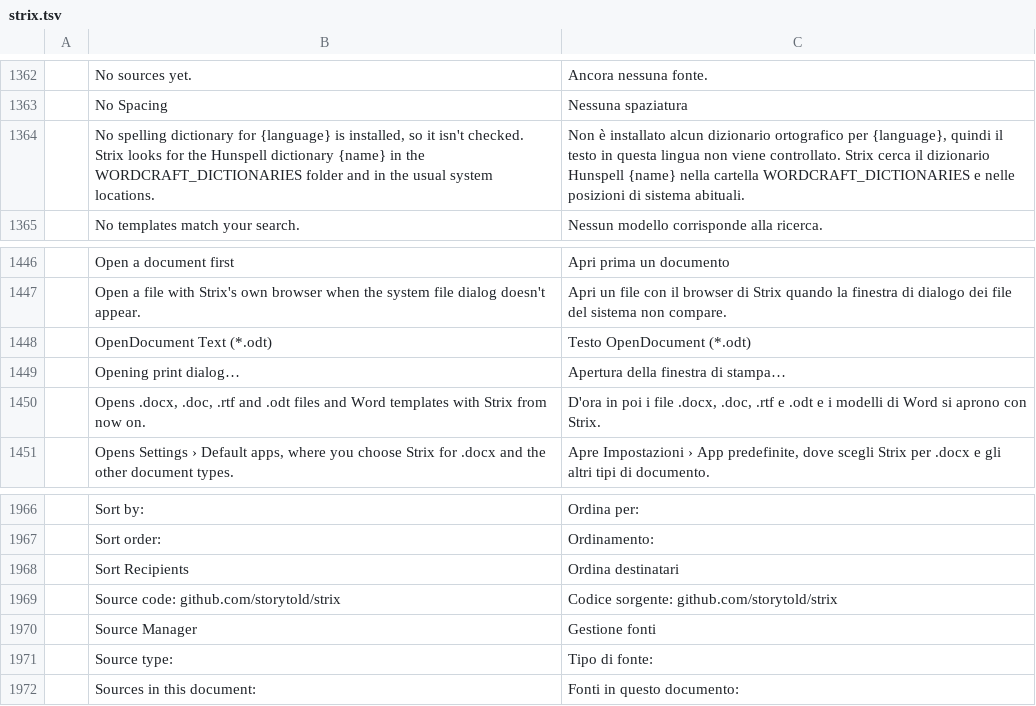
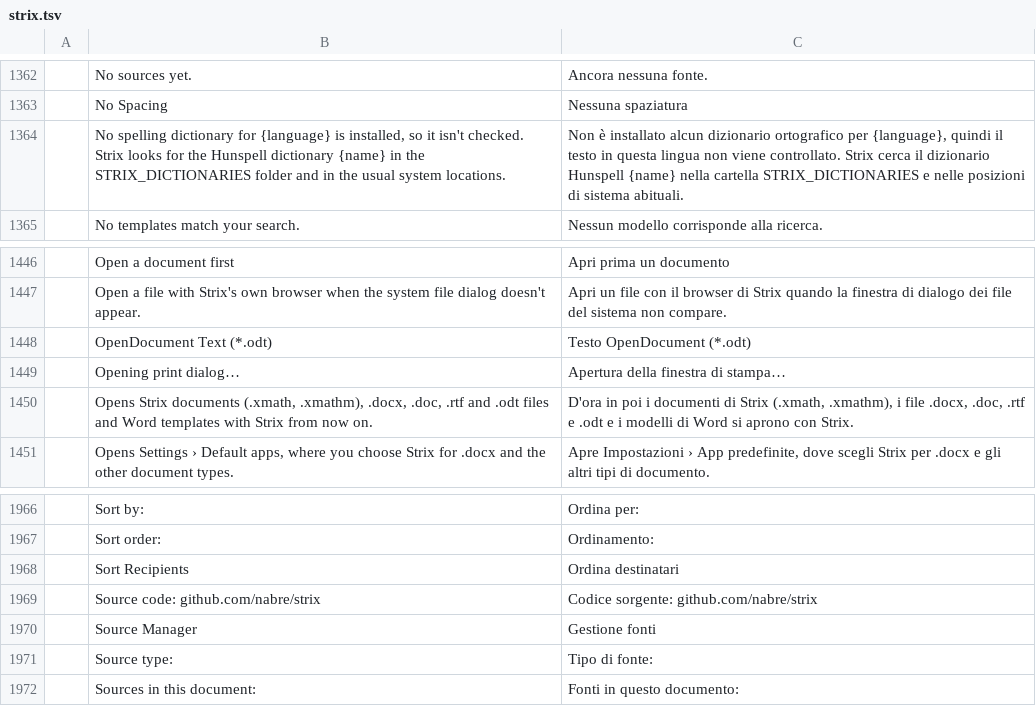
Before and after one commit to nabre/strix, a TSV file: locales/it/strix.tsv, drawn as a sheet; only a part is shown, gaps mark what is left out; removed rows and columns are numbered as before the commit, all else as after; the diff names each change by its address in the sheet, - before the commit and + after, or states it on an @@ line.

```diff
--- a/locales/it/strix.tsv
+++ b/locales/it/strix.tsv
-B1364: …in the WORDCRAFT_DICTIONARIES folder and…
+B1364: …in the STRIX_DICTIONARIES folder and…
-C1364: …nella cartella WORDCRAFT_DICTIONARIES e nelle…
+C1364: …nella cartella STRIX_DICTIONARIES e nelle…
-row 1450:  | Opens .docx, .doc, .rtf and .odt files and Word templates with Strix from now on. | D'ora in poi i file .docx, .doc, .rtf e .odt e i modelli di Word si aprono con Strix.
+row 1450:  | Opens Strix documents (.xmath, .xmathm), .docx, .doc, .rtf and .odt files and Word templates with Strix from now on. | D'ora in poi i documenti di Strix (.xmath, .xmathm), i file .docx, .doc, .rtf e .odt e i modelli di Word si aprono con Strix.
-B1969: Source code: github.com/storytold/strix
+B1969: Source code: github.com/nabre/strix
-C1969: Codice sorgente: github.com/storytold/strix
+C1969: Codice sorgente: github.com/nabre/strix
```
Also changed, not shown: locales/bg/strix.tsv, locales/cs/strix.tsv, 35 other files.
